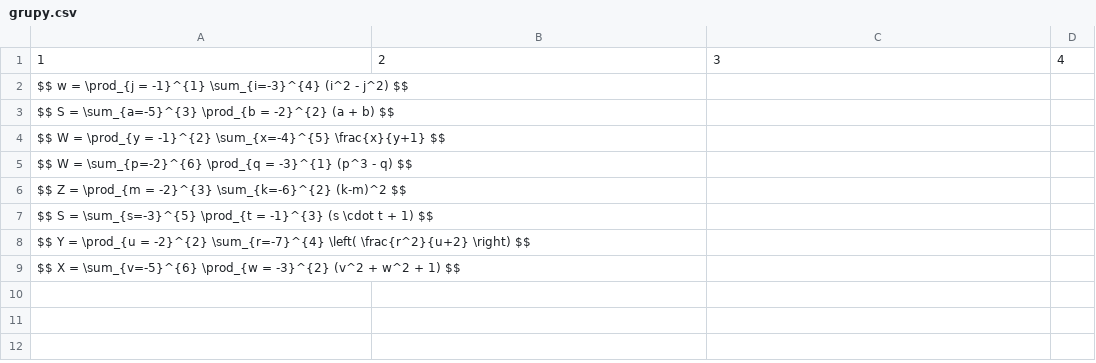
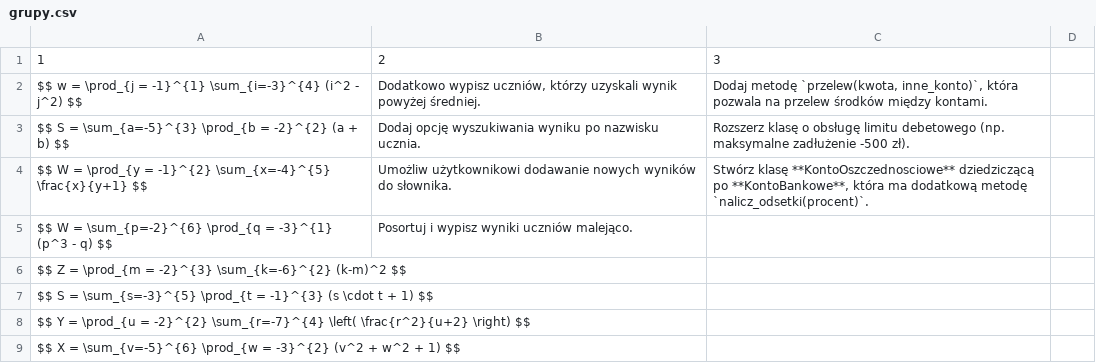
Before and after one commit to Michaszek54321/generator_kolokwiow_AIP, a CSV file: example/grupy.csv, drawn as a sheet; the diff names each change by its address in the sheet, - before the commit and + after, or states it on an @@ line.

```diff
--- a/example/grupy.csv
+++ b/example/grupy.csv
-D1: 4
+D1: (empty)
-B2: (empty)
+B2: Dodatkowo wypisz uczniów, którzy uzyskali wynik powyżej średniej.
-C2: (empty)
+C2: Dodaj metodę `przelew(kwota, inne_konto)`, która pozwala na przelew środków między kontami.
-B3: (empty)
+B3: Dodaj opcję wyszukiwania wyniku po nazwisku ucznia.
-C3: (empty)
+C3: Rozszerz klasę o obsługę limitu debetowego (np. maksymalne zadłużenie -500 zł).
-B4: (empty)
+B4: Umożliw użytkownikowi dodawanie nowych wyników do słownika.
-C4: (empty)
+C4: Stwórz klasę **KontoOszczednosciowe** dziedziczącą po **KontoBankowe**, która ma dodatkową metodę `nalicz_odsetki(procent)`.
-B5: (empty)
+B5: Posortuj i wypisz wyniki uczniów malejąco.
```
Also changed, not shown: 4 other files.
